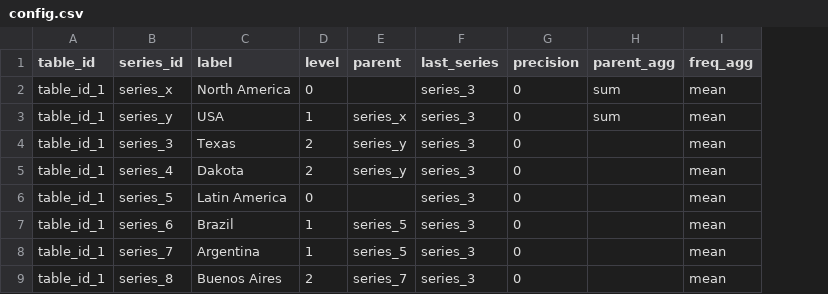
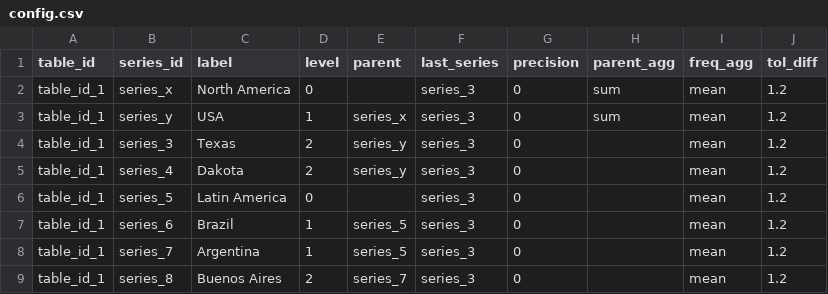
Before and after one commit to LB365/balance-table, a CSV file: config.csv, drawn as a sheet; the diff names each change by its address in the sheet, - before the commit and + after, or states it on an @@ line.

```diff
--- a/config.csv
+++ b/config.csv
+column J (tol_diff), rows 2-9: all 1.2
```
Also changed, not shown: 5 other files.
